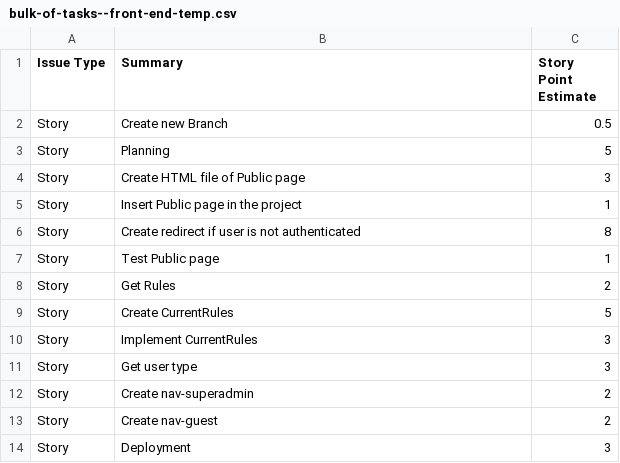
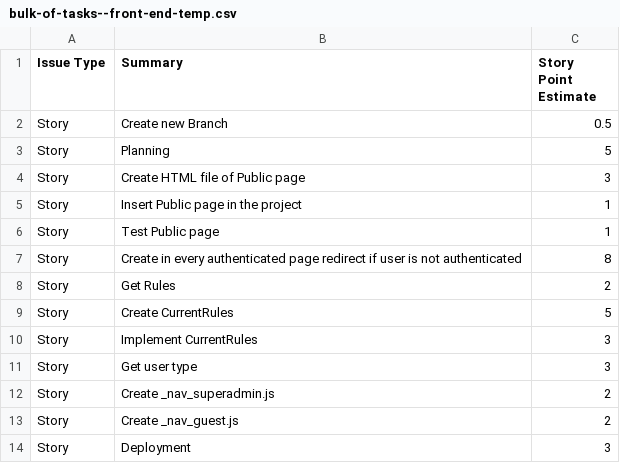
Before and after one commit to webup-dev/crm-build-constr-back-end, a CSV file: docs/bulk-of-tasks--front-end-temp.csv, drawn as a sheet.

```diff
--- a/docs/bulk-of-tasks--front-end-temp.csv
+++ b/docs/bulk-of-tasks--front-end-temp.csv
@@ -5,4 +5,4 @@ Story,Create HTML file of Public page,3
 Story,Insert Public page in the project,1
-Story,Create redirect if user is not authenticated,8
 Story,Test Public page,1
+Story,Create in every authenticated page redirect if user is not authenticated,8
 Story,Get Rules,2
@@ -11,4 +11,4 @@ Story,Implement CurrentRules,3
 Story,Get user type,3
-Story,Create nav-superadmin,2
-Story,Create nav-guest,2
+Story,Create _nav_superadmin.js,2
+Story,Create _nav_guest.js,2
 Story,Deployment,3
```
Also changed, not shown: docs/bulk-of-tasks--front-end-logic-of-entering.csv, 2 other files.
